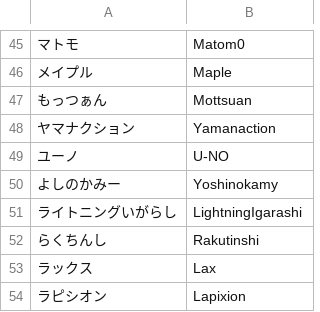
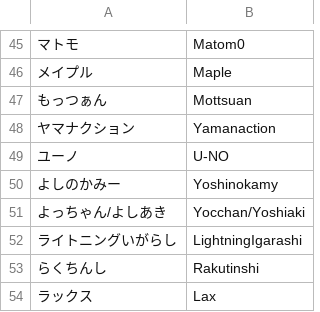
Before and after one commit to kenniky/smashgg-japanese-romanizer, a TSV file: irregular.tsv, drawn as a sheet; only a part is shown, gaps mark what is left out; the shorter side is filled out with more unchanged rows.

Commit message:
Add Yocchan/Yoshiaki

```diff
--- a/irregular.tsv
+++ b/irregular.tsv
@@ -50,2 +50,3 @@
 よしのかみー	Yoshinokamy
+よっちゃん/よしあき	Yocchan/Yoshiaki
 ライトニングいがらし	LightningIgarashi
```
